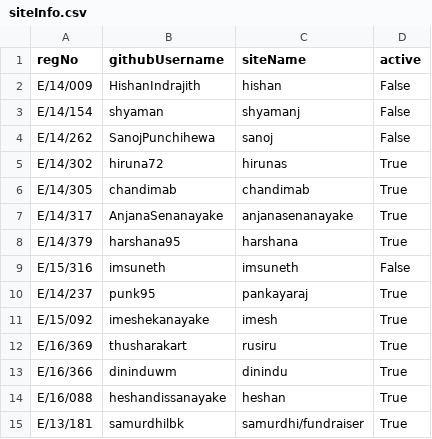
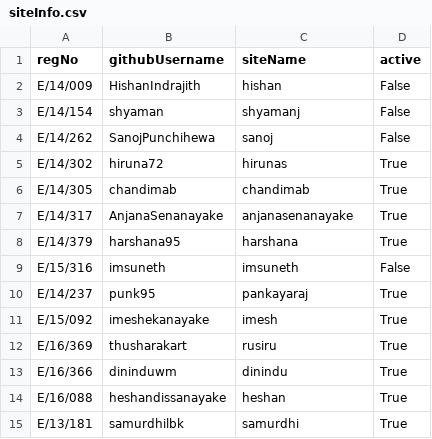
Before and after one commit to cepdnaclk/cepdnaclk.github.io, a CSV file: sites/students/siteInfo.csv, drawn as a sheet.

Commit message:
Update siteInfo.csv

```diff
--- a/sites/students/siteInfo.csv
+++ b/sites/students/siteInfo.csv
@@ -14,2 +14,2 @@ E/16/366, dininduwm, dinindu, True
 E/16/088, heshandissanayake, heshan, True
-E/13/181, samurdhilbk, samurdhi/fundraiser, True
+E/13/181, samurdhilbk, samurdhi, True
```
